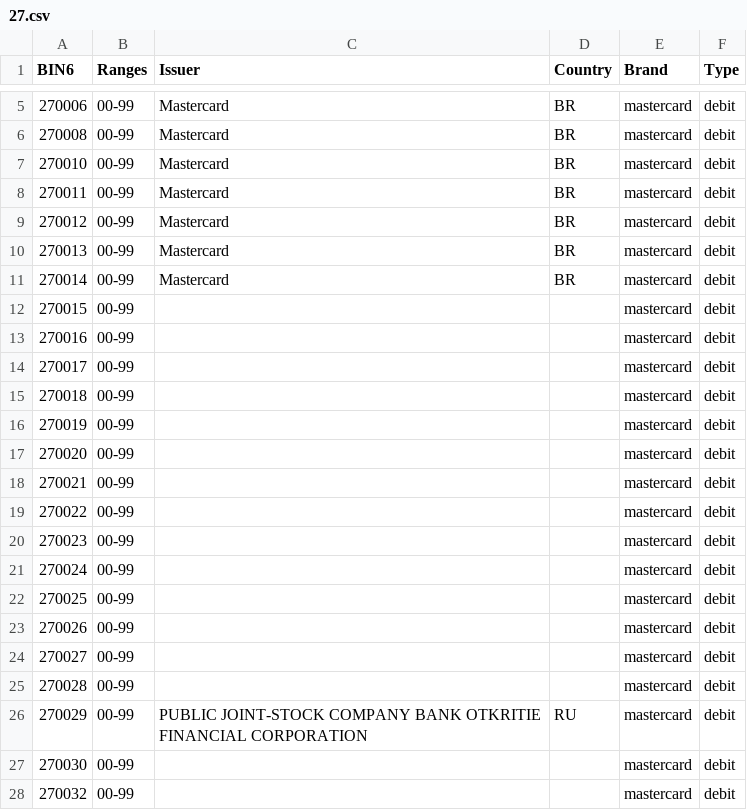
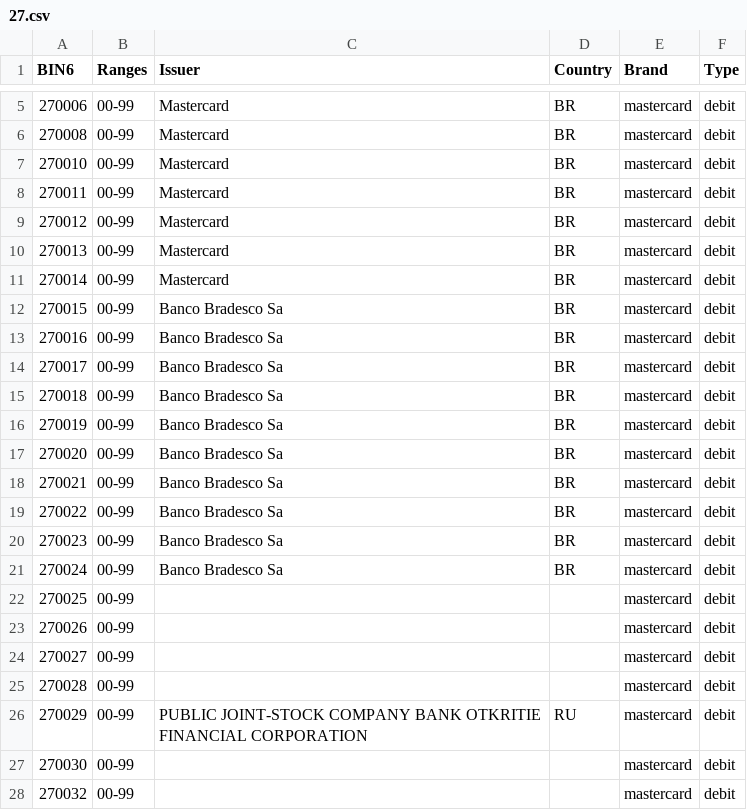
Before and after one commit to Wayproyect/openbiin, a CSV file: functions/data/27.csv, drawn as a sheet; only a part is shown, gaps mark what is left out.

```diff
--- a/functions/data/27.csv
+++ b/functions/data/27.csv
@@ -11,12 +11,12 @@ BIN6,Ranges,Issuer,Country,Brand,Type
 270014,00-99,Mastercard,BR,mastercard,debit
-270015,00-99,,,mastercard,debit
-270016,00-99,,,mastercard,debit
-270017,00-99,,,mastercard,debit
-270018,00-99,,,mastercard,debit
-270019,00-99,,,mastercard,debit
-270020,00-99,,,mastercard,debit
-270021,00-99,,,mastercard,debit
-270022,00-99,,,mastercard,debit
-270023,00-99,,,mastercard,debit
-270024,00-99,,,mastercard,debit
+270015,00-99,Banco Bradesco Sa,BR,mastercard,debit
+270016,00-99,Banco Bradesco Sa,BR,mastercard,debit
+270017,00-99,Banco Bradesco Sa,BR,mastercard,debit
+270018,00-99,Banco Bradesco Sa,BR,mastercard,debit
+270019,00-99,Banco Bradesco Sa,BR,mastercard,debit
+270020,00-99,Banco Bradesco Sa,BR,mastercard,debit
+270021,00-99,Banco Bradesco Sa,BR,mastercard,debit
+270022,00-99,Banco Bradesco Sa,BR,mastercard,debit
+270023,00-99,Banco Bradesco Sa,BR,mastercard,debit
+270024,00-99,Banco Bradesco Sa,BR,mastercard,debit
 270025,00-99,,,mastercard,debit
```
